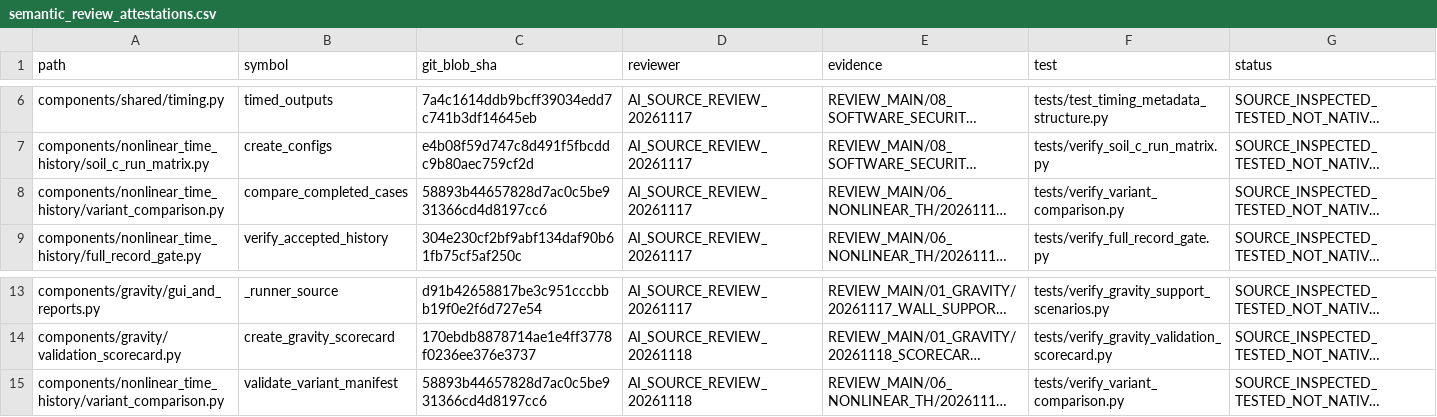
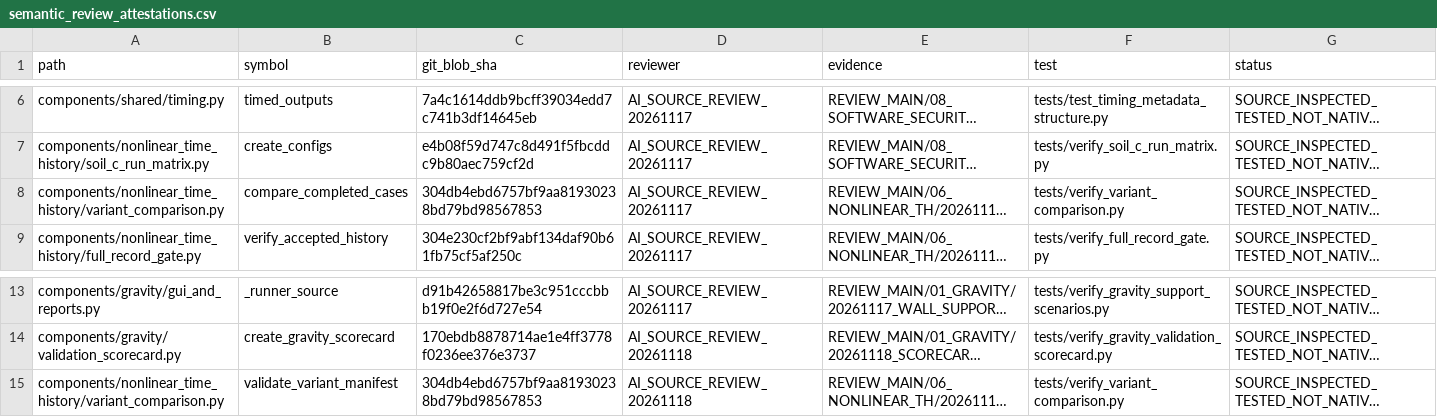
Before and after one commit to bikenshrestha2024/etabs-opensees-thesis, a CSV file: docs/review/ledger/semantic_review_attestations.csv, drawn as a sheet; only a part is shown, gaps mark what is left out; long unchanged cells end in …; the diff names each change by its address in the sheet, - before the commit and + after, or states it on an @@ line.

Commit message:
audit(semantic): reattest both variant comparator source units to new Git blob

```diff
--- a/docs/review/ledger/semantic_review_attestations.csv
+++ b/docs/review/ledger/semantic_review_attestations.csv
-C8 (git_blob_sha): 58893b44657828d7ac0c5be931366cd4d8197cc6
+C8 (git_blob_sha): 304db4ebd6757bf9aa81930238bd79bd98567853
-C15 (git_blob_sha): 58893b44657828d7ac0c5be931366cd4d8197cc6
+C15 (git_blob_sha): 304db4ebd6757bf9aa81930238bd79bd98567853
```
